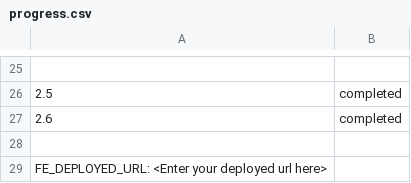
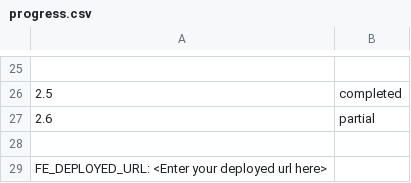
Before and after one commit to cute-dolphin/presto, a CSV file: progress.csv, drawn as a sheet; only a part is shown, gaps mark what is left out; the diff names each change by its address in the sheet, - before the commit and + after, or states it on an @@ line.

```diff
--- a/progress.csv
+++ b/progress.csv
-B27: completed
+B27: partial
```
Also changed, not shown: 1 other file.
